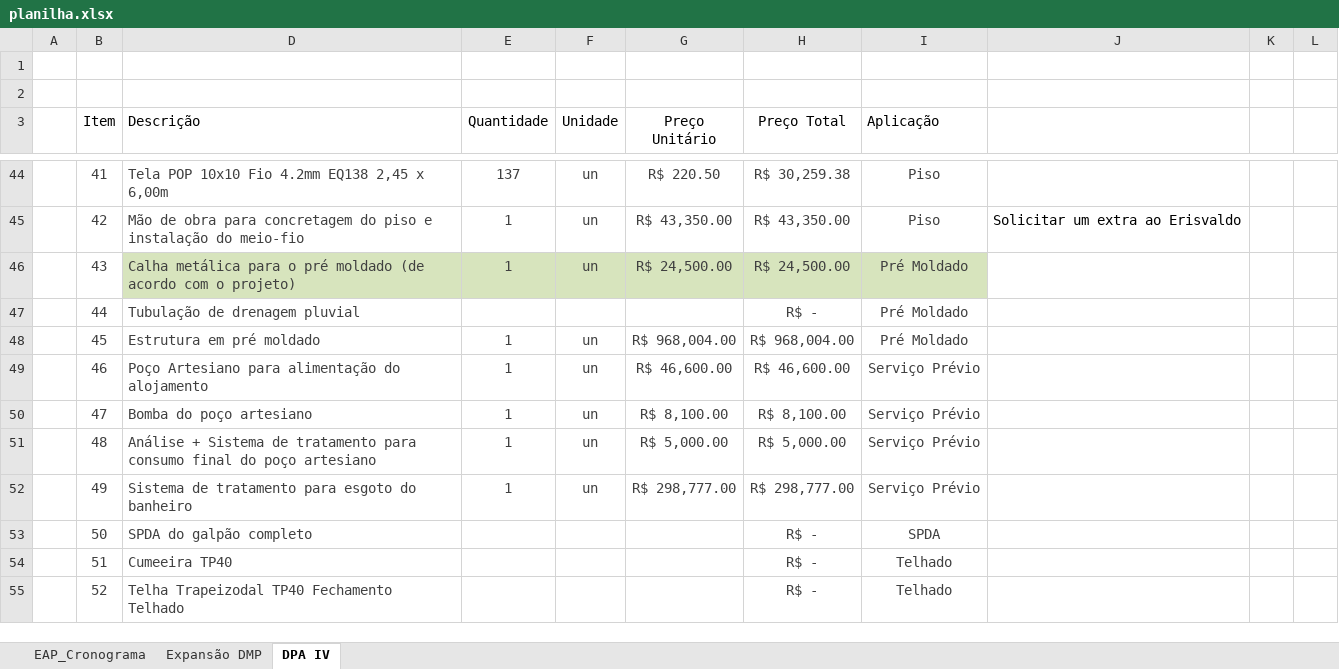
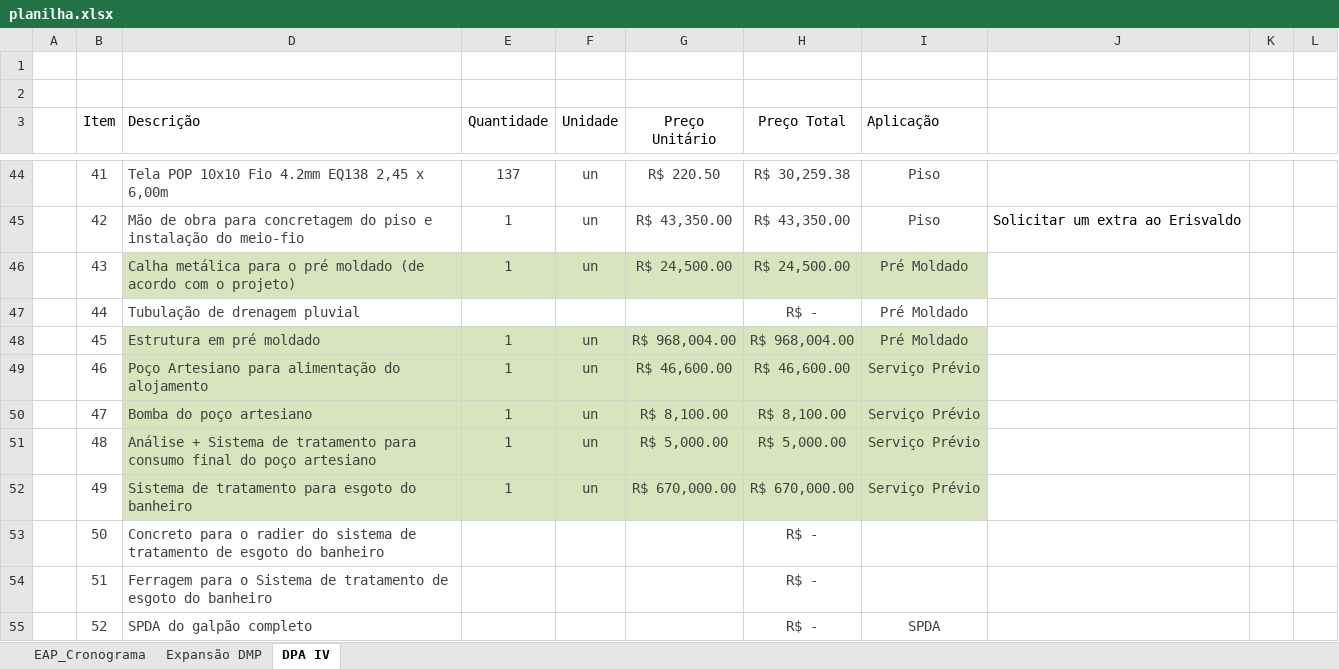
Before and after one commit to Geanfer10/-painel-curva-abc, an Excel workbook: dados/planilha.xlsx, sheet DPA IV, drawn as a sheet; only a part is shown, gaps mark what is left out; values as stored, in another font and other column widths than the file's, no borders; table styles not drawn; the diff covers the shown part only; the diff names each change by its address in the sheet, - before the commit and + after, or states it on an @@ line.

Commit message:
Atualiza planilha 09/10/2026 14:39

```diff
--- a/dados/planilha.xlsx (sheet DPA IV)
+++ b/dados/planilha.xlsx (sheet DPA IV)
-D48:I52 fill: none
+D48:I52 fill: #D7E4BD
-G52 (Preço Unitário): R$ 298,777.00
+G52 (Preço Unitário): R$ 670,000.00
-H52 (Preço Total): R$ 298,777.00
+H52 (Preço Total): R$ 670,000.00
-D53 (Descrição): SPDA do galpão completo
+D53 (Descrição): Concreto para o radier do sistema de tratamento de esgoto do banheiro
-I53 (Aplicação): SPDA
+I53 (Aplicação): (empty)
-D54 (Descrição): Cumeeira TP40
+D54 (Descrição): Ferragem para o Sistema de tratamento de esgoto do banheiro
-I54 (Aplicação): Telhado
+I54 (Aplicação): (empty)
-D55 (Descrição): Telha Trapeizodal TP40 Fechamento Telhado
+D55 (Descrição): SPDA do galpão completo
-I55 (Aplicação): Telhado
+I55 (Aplicação): SPDA
```
Also changed, not shown: 2 added rows and 20 edited cells elsewhere in this sheet.
